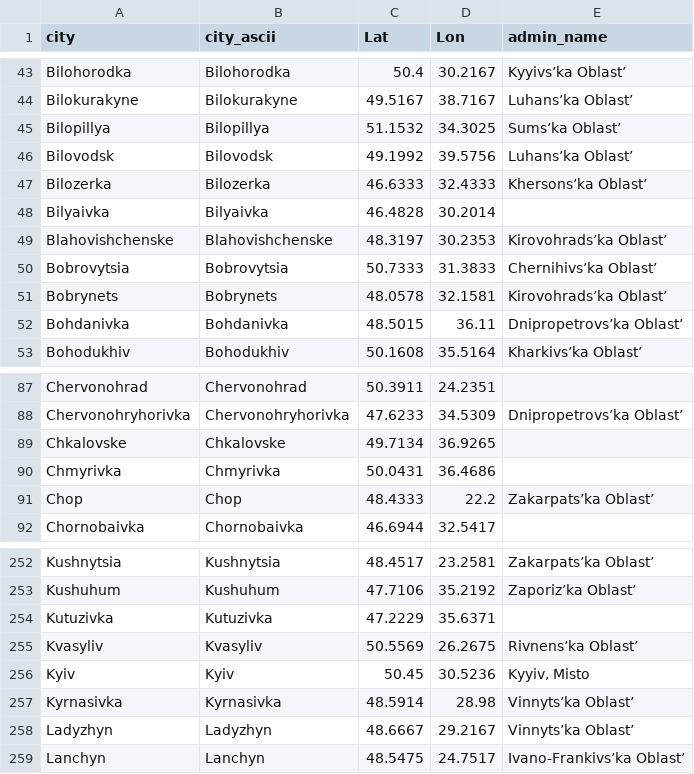
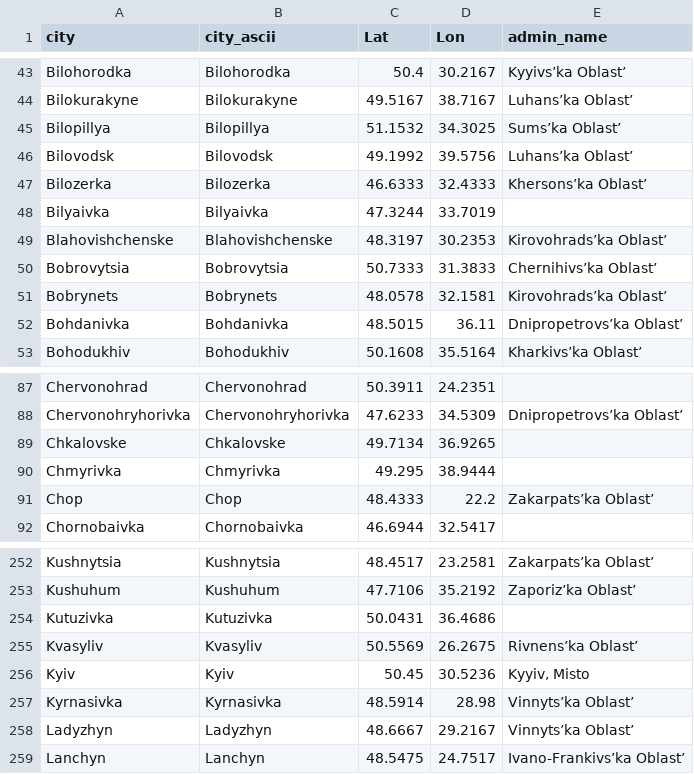
Before and after one commit to vi-enne/controlCitiesUkraine, a CSV file: ukraineCities.csv, drawn as a sheet; only a part is shown, gaps mark what is left out.

Commit message:
Update ukraineCities.csv

```diff
--- a/ukraineCities.csv
+++ b/ukraineCities.csv
@@ -47,3 +47,3 @@ Bilovodsk,Bilovodsk,49.1992,39.5756,Luhans’ka Oblast’
 Bilozerka,Bilozerka,46.6333,32.4333,Khersons’ka Oblast’
-Bilyaivka,Bilyaivka,46.4828,30.2014,
+Bilyaivka,Bilyaivka,47.3244,33.7019,
 Blahovishchenske,Blahovishchenske,48.3197,30.2353,Kirovohrads’ka Oblast’
@@ -89,3 +89,3 @@ Chervonohryhorivka,Chervonohryhorivka,47.6233,34.5309,Dnipropetrovs’ka Oblast
 Chkalovske,Chkalovske,49.7134,36.9265,
-Chmyrivka,Chmyrivka,50.0431,36.4686,
+Chmyrivka,Chmyrivka,49.295, 38.9444,
 Chop,Chop,48.4333,22.2,Zakarpats’ka Oblast’
@@ -253,3 +253,3 @@ Kushnytsia,Kushnytsia,48.4517,23.2581,Zakarpats’ka Oblast’
 Kushuhum,Kushuhum,47.7106,35.2192,Zaporiz’ka Oblast’
-Kutuzivka,Kutuzivka,47.2229,35.6371,
+Kutuzivka,Kutuzivka,50.0431,36.4686,
 Kvasyliv,Kvasyliv,50.5569,26.2675,Rivnens’ka Oblast’
```
